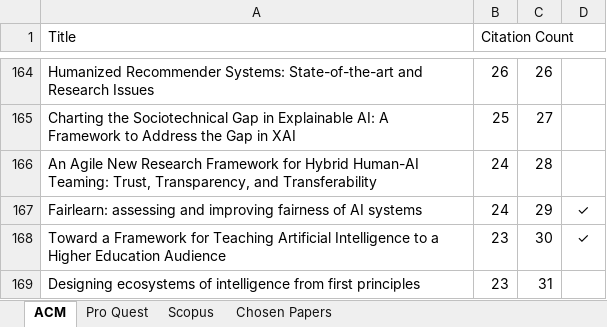
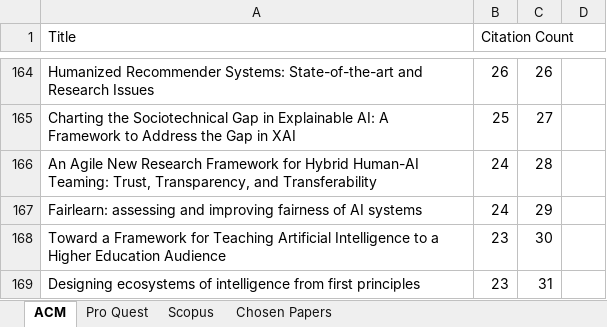
Before and after one commit to M1HAJA/ICT3909-Resources, an Excel workbook: Appendices/A - Systematic Review/Systemic Review Articles.xlsx, sheet ACM, drawn as a sheet; only a part is shown, gaps mark what is left out; values as stored, in another font and other column widths than the file's, no borders; the diff covers the shown part only; the diff names each change by its address in the sheet, - before the commit and + after, or states it on an @@ line.

```diff
--- a/Appendices/A - Systematic Review/Systemic Review Articles.xlsx (sheet ACM)
+++ b/Appendices/A - Systematic Review/Systemic Review Articles.xlsx (sheet ACM)
-D167:D168: ✓
+D167:D168: (empty)
```
Also changed, not shown: 14 edited cells elsewhere in this sheet, sheet Chosen Papers, sheet Pro Quest, sheet Scopus, 6 other files.
